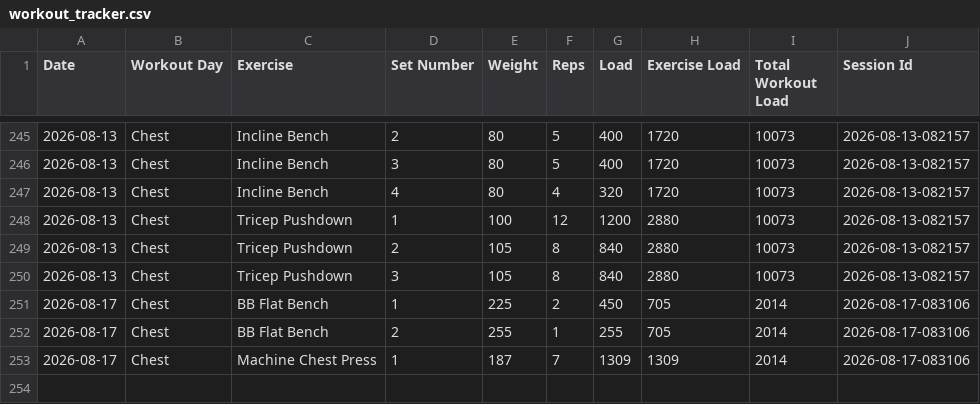
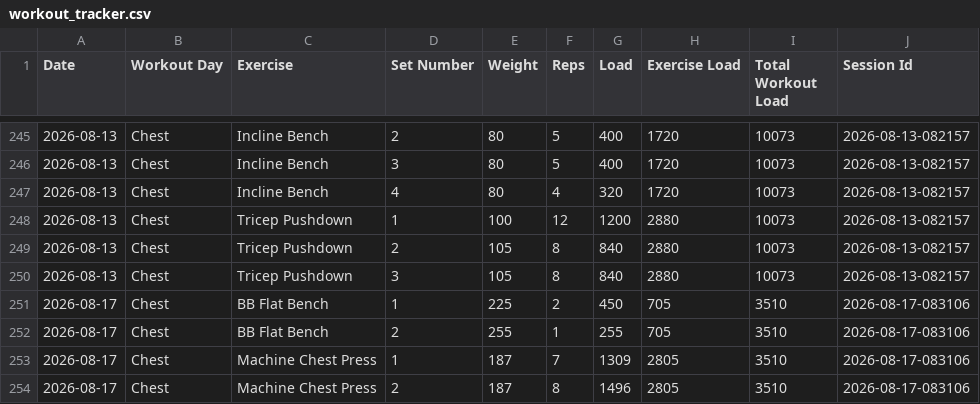
Before and after one commit to auckiefenstermacher19-cmd/Workout-Tracker-v2, a CSV file: workout_tracker.csv, drawn as a sheet; only a part is shown, gaps mark what is left out.

Commit message:
Autosave Chest — 2026-08-17

```diff
--- a/workout_tracker.csv
+++ b/workout_tracker.csv
@@ -250,4 +250,5 @@ Date,Workout Day,Exercise,Set Number,Weight,Reps,Load,Exercise Load,Total Workou
 2026-08-13,Chest,Tricep Pushdown,3,105,8,840,2880,10073,2026-08-13-082157
-2026-08-17,Chest,BB Flat Bench,1,225,2,450,705,2014,2026-08-17-083106
-2026-08-17,Chest,BB Flat Bench,2,255,1,255,705,2014,2026-08-17-083106
-2026-08-17,Chest,Machine Chest Press,1,187,7,1309,1309,2014,2026-08-17-083106
+2026-08-17,Chest,BB Flat Bench,1,225,2,450,705,3510,2026-08-17-083106
+2026-08-17,Chest,BB Flat Bench,2,255,1,255,705,3510,2026-08-17-083106
+2026-08-17,Chest,Machine Chest Press,1,187,7,1309,2805,3510,2026-08-17-083106
+2026-08-17,Chest,Machine Chest Press,2,187,8,1496,2805,3510,2026-08-17-083106
```
